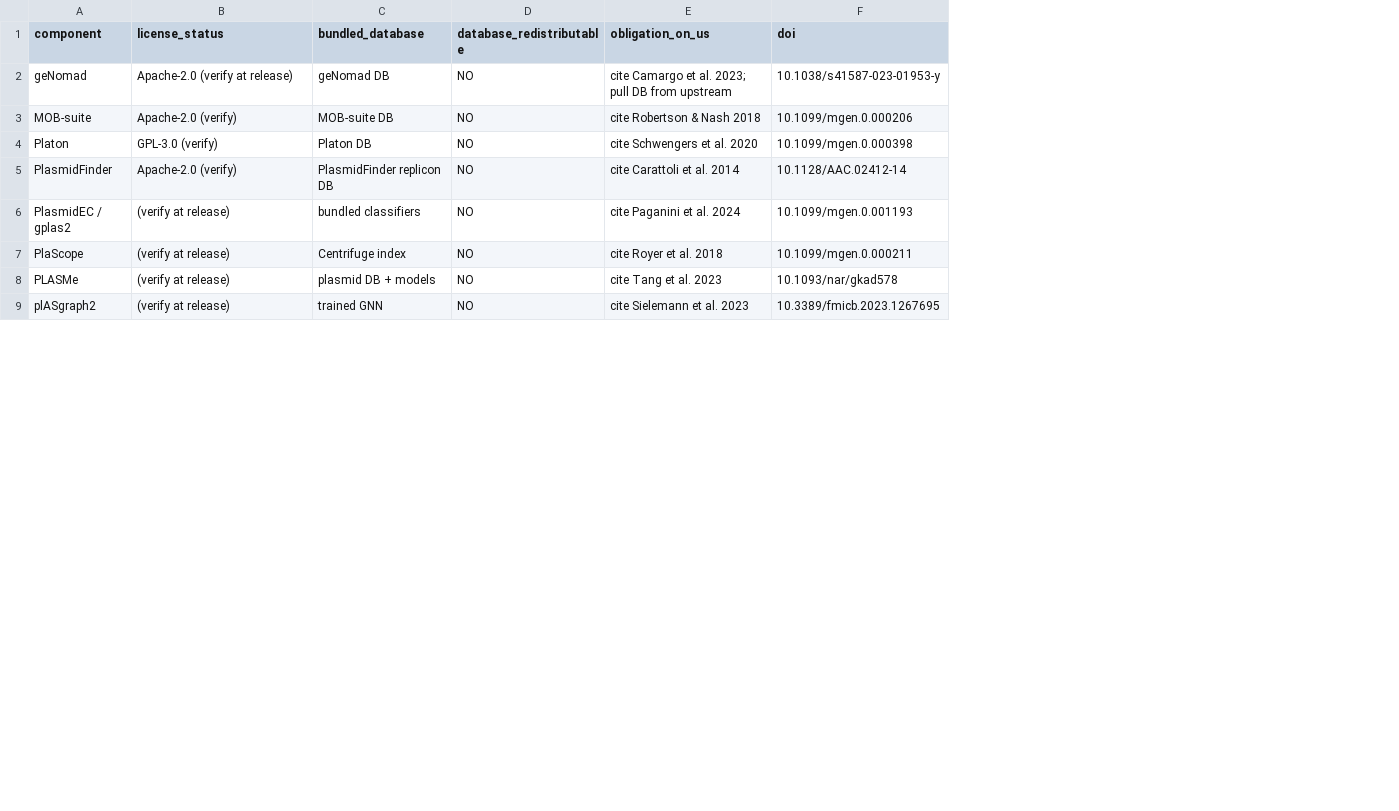
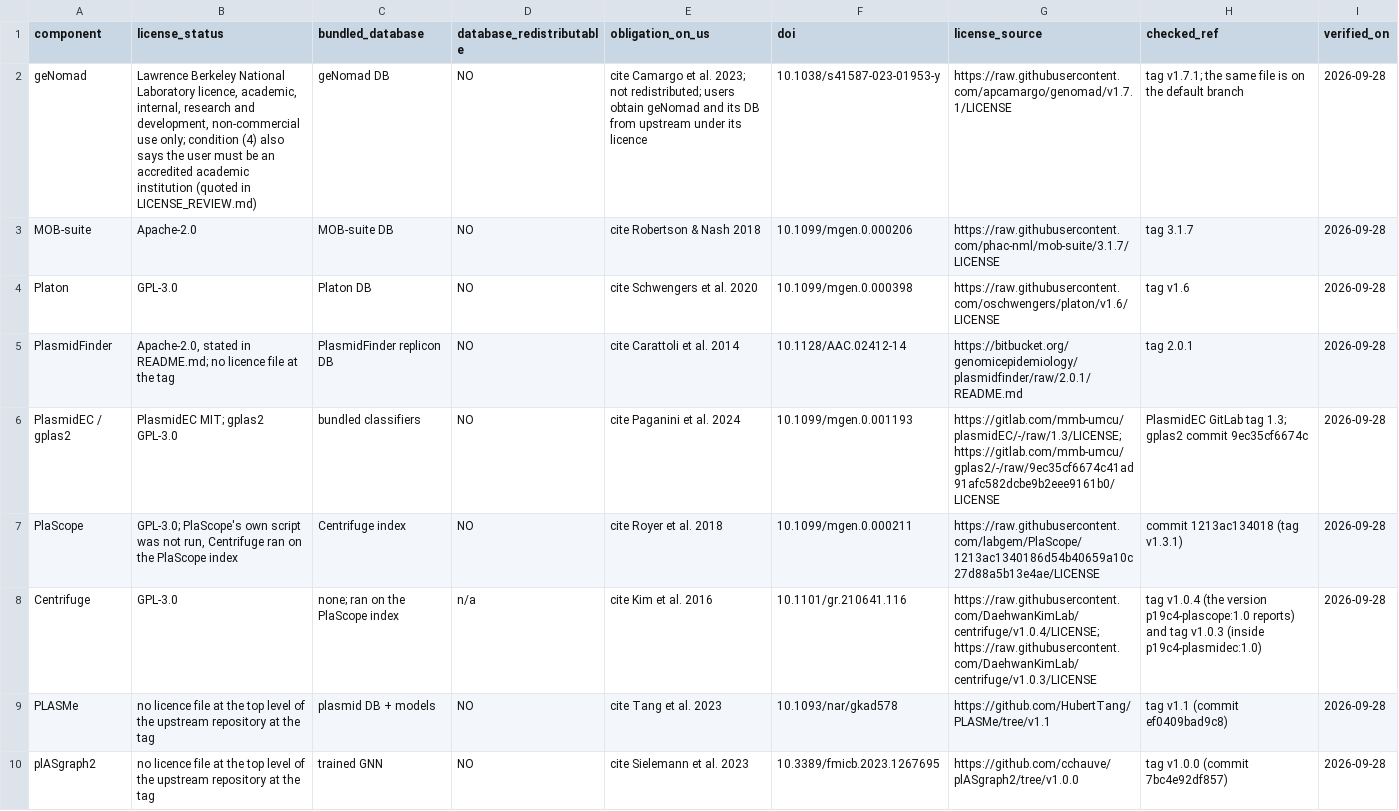
Before and after one commit to piranfar/PlasmidCall, a TSV file: docs/release/THIRD_PARTY_LICENSE_AUDIT.tsv, drawn as a sheet; only a part is shown; addresses are those after the commit; the diff covers the shown part only; the diff names each change by its address in the sheet, - before the commit and + after, or states it on an @@ line.

```diff
--- a/docs/release/THIRD_PARTY_LICENSE_AUDIT.tsv
+++ b/docs/release/THIRD_PARTY_LICENSE_AUDIT.tsv
+column G (license_source), rows 2-7: https://raw.githubusercontent.com/apcamargo/genomad/v1.7.1/LICENSE | https://raw.githubusercontent.com/phac-nml/mob-suite/3.1.7/LICENSE | https://raw.githubusercontent.com/oschwengers/platon/v1.6/LICENSE | https://bitbucket.org/genomicepidemiology/plasmidfinder/raw/2.0.1/README.md | https://gitlab.com/mmb-umcu/plasmidEC/-/raw/1.3/LICENSE; https://gitlab.com/mmb-umcu/gplas2/-/raw/9ec35cf6674c41ad91afc582dcbe9b2eee9161b0/LICENSE | https://raw.githubusercontent.com/labgem/PlaScope/1213ac1340186d54b40659a10c27d88a5b13e4ae/LICENSE; rows 9-10: https://github.com/HubertTang/PLASMe/tree/v1.1 | https://github.com/cchauve/plASgraph2/tree/v1.0.0
+column H (checked_ref), rows 2-7: tag v1.7.1; the same file is on the default branch | tag 3.1.7 | tag v1.6 | tag 2.0.1 | PlasmidEC GitLab tag 1.3; gplas2 commit 9ec35cf6674c | commit 1213ac134018 (tag v1.3.1); rows 9-10: tag v1.1 (commit ef0409bad9c8) | tag v1.0.0 (commit 7bc4e92df857)
+column I (verified_on), rows 2-7: all 2026-09-28; rows 9-10: 2026-09-28 | 2026-09-28
-B2 (license_status): Apache-2.0 (verify at release)
+B2 (license_status): Lawrence Berkeley National Laboratory licence, academic, internal, research and development, non-commercial use only; condition (4) also says the user must be an accredited academic institution (quoted in LICENSE_REVIEW.md)
-E2 (obligation_on_us): …al. 2023; pull DB from upstream
+E2 (obligation_on_us): …al. 2023; not redistributed; users obtain geNomad and its DB from upstream under its licence
-B3 (license_status): Apache-2.0 (verify)
+B3 (license_status): Apache-2.0
-B4 (license_status): GPL-3.0 (verify)
+B4 (license_status): GPL-3.0
-B5 (license_status): Apache-2.0 (verify)
+B5 (license_status): Apache-2.0, stated in README.md; no licence file at the tag
-B6 (license_status): (verify at release)
+B6 (license_status): PlasmidEC MIT; gplas2 GPL-3.0
-B7 (license_status): (verify at release)
+B7 (license_status): GPL-3.0; PlaScope's own script was not run, Centrifuge ran on the PlaScope index
+row 8: Centrifuge | GPL-3.0 | none; ran on the PlaScope index | n/a | cite Kim et al. 2016 | 10.1101/gr.210641.116 | https://raw.githubusercontent.com/DaehwanKimLab/centrifuge/v1.0.4/LICENSE; https://raw.githubusercontent.com/DaehwanKimLab/centrifuge/v1.0.3/LICENSE | tag v1.0.4 (the version p19c4-plascope:1.0 reports) and tag v1.0.3 (inside p19c4-plasmidec:1.0) | 2026-09-28
-B9:B10 (license_status): (verify at release)
+B9:B10 (license_status): no licence file at the top level of the upstream repository at the tag
```
Also changed, not shown: 3 added rows and 6 edited cells elsewhere in this file, SOFTWARE_AND_DATABASE_VERSIONS.tsv, docs/release/PUBLIC_RELEASE_MATRIX.tsv, 38 other files.
